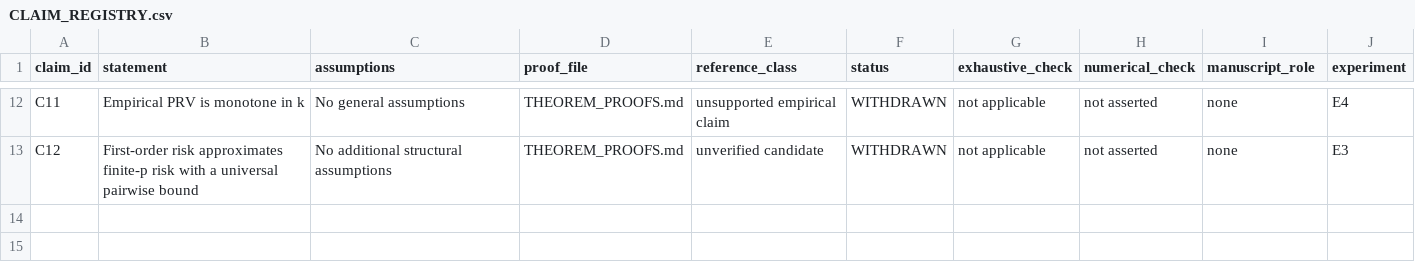
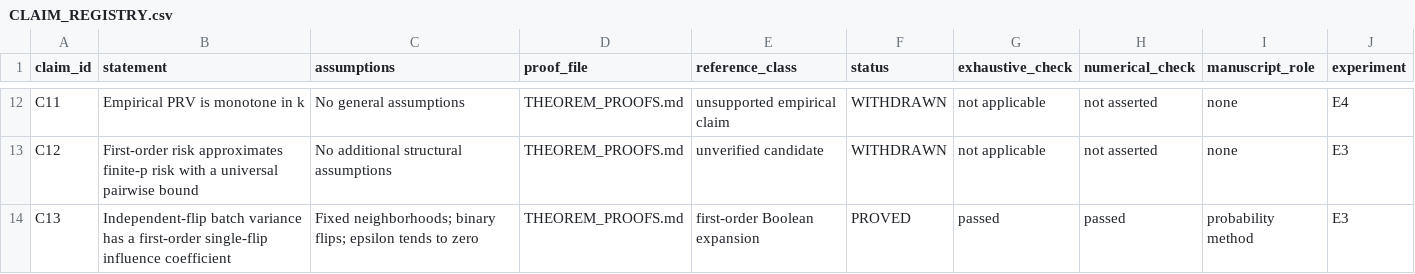
Before and after one commit to Neabigmo/KNN, a CSV file: theory/CLAIM_REGISTRY.csv, drawn as a sheet; only a part is shown, gaps mark what is left out.

```diff
--- a/theory/CLAIM_REGISTRY.csv
+++ b/theory/CLAIM_REGISTRY.csv
@@ -13 +13,2 @@ C11,Empirical PRV is monotone in k,No general assumptions,THEOREM_PROOFS.md,unsu
 C12,First-order risk approximates finite-p risk with a universal pairwise bound,No additional structural assumptions,THEOREM_PROOFS.md,unverified candidate,WITHDRAWN,not applicable,not asserted,none,E3
+C13,Independent-flip batch variance has a first-order single-flip influence coefficient,Fixed neighborhoods; binary flips; epsilon tends to zero,THEOREM_PROOFS.md,first-order Boolean expansion,PROVED,passed,passed,probability method,E3
```
Also changed, not shown: theory/LITERATURE_REGISTRY.csv, 9 other files.
